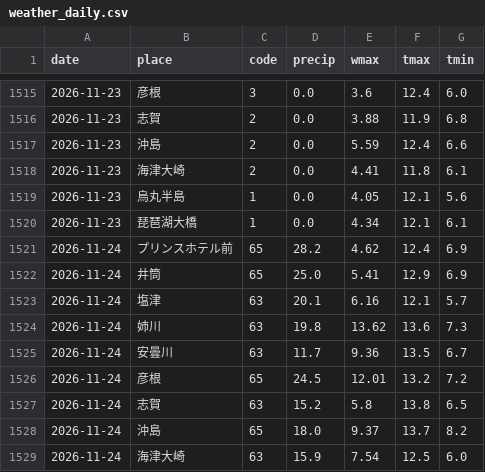
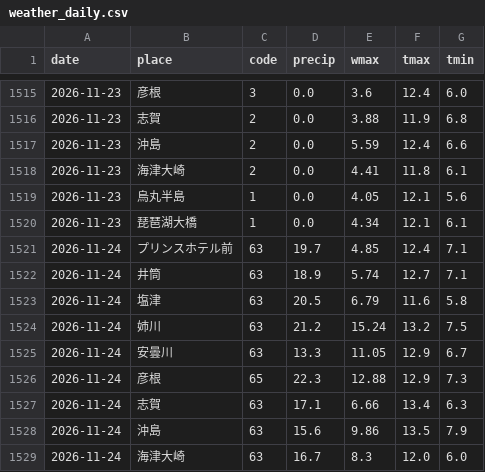
Before and after one commit to suzuhaya5666-lgtm/Biwakodate, a CSV file: data/weather_daily.csv, drawn as a sheet; only a part is shown, gaps mark what is left out; the diff covers the shown part only.

```diff
--- a/data/weather_daily.csv
+++ b/data/weather_daily.csv
@@ -1520,10 +1520,10 @@ date,place,code,precip,wmax,tmax,tmin
 2026-11-23,琵琶湖大橋,1,0.0,4.34,12.1,6.1
-2026-11-24,プリンスホテル前,65,28.2,4.62,12.4,6.9
-2026-11-24,井筒,65,25.0,5.41,12.9,6.9
-2026-11-24,塩津,63,20.1,6.16,12.1,5.7
-2026-11-24,姉川,63,19.8,13.62,13.6,7.3
-2026-11-24,安曇川,63,11.7,9.36,13.5,6.7
-2026-11-24,彦根,65,24.5,12.01,13.2,7.2
-2026-11-24,志賀,63,15.2,5.8,13.8,6.5
-2026-11-24,沖島,65,18.0,9.37,13.7,8.2
-2026-11-24,海津大崎,63,15.9,7.54,12.5,6.0
+2026-11-24,プリンスホテル前,63,19.7,4.85,12.4,7.1
+2026-11-24,井筒,63,18.9,5.74,12.7,7.1
+2026-11-24,塩津,63,20.5,6.79,11.6,5.8
+2026-11-24,姉川,63,21.2,15.24,13.2,7.5
+2026-11-24,安曇川,63,13.3,11.05,12.9,6.7
+2026-11-24,彦根,65,22.3,12.88,12.9,7.3
+2026-11-24,志賀,63,17.1,6.66,13.4,6.3
+2026-11-24,沖島,63,15.6,9.86,13.5,7.9
+2026-11-24,海津大崎,63,16.7,8.3,12.0,6.0
```
Also changed, not shown: 1 added row, 1 removed row and 4 edited cells elsewhere in this file, data/observations.csv, data/rivers.csv, 3 other files.
